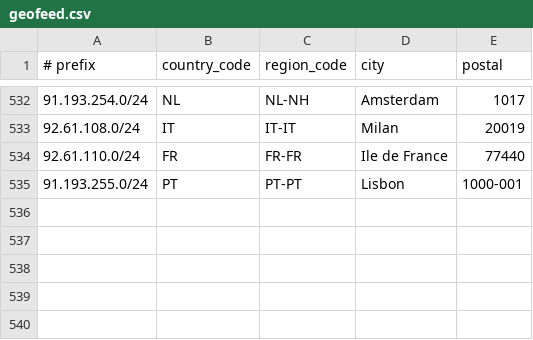
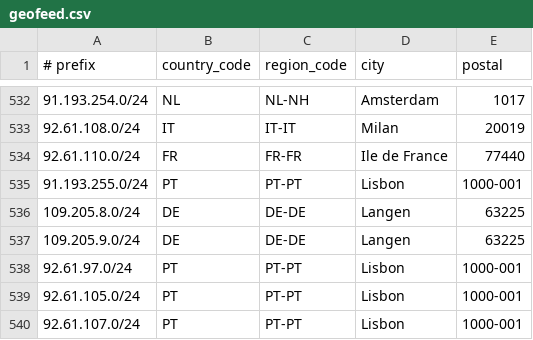
Before and after one commit to descapital/geofeed, a CSV file: geofeed.csv, drawn as a sheet; only a part is shown, gaps mark what is left out.

Commit message:
Update geofeed.csv

```diff
--- a/geofeed.csv
+++ b/geofeed.csv
@@ -535 +535,6 @@
 91.193.255.0/24,PT,PT-PT,Lisbon,1000-001
+109.205.8.0/24,DE,DE-DE,Langen,63225
+109.205.9.0/24,DE,DE-DE,Langen,63225
+92.61.97.0/24,PT,PT-PT,Lisbon,1000-001
+92.61.105.0/24,PT,PT-PT,Lisbon,1000-001
+92.61.107.0/24,PT,PT-PT,Lisbon,1000-001
```
